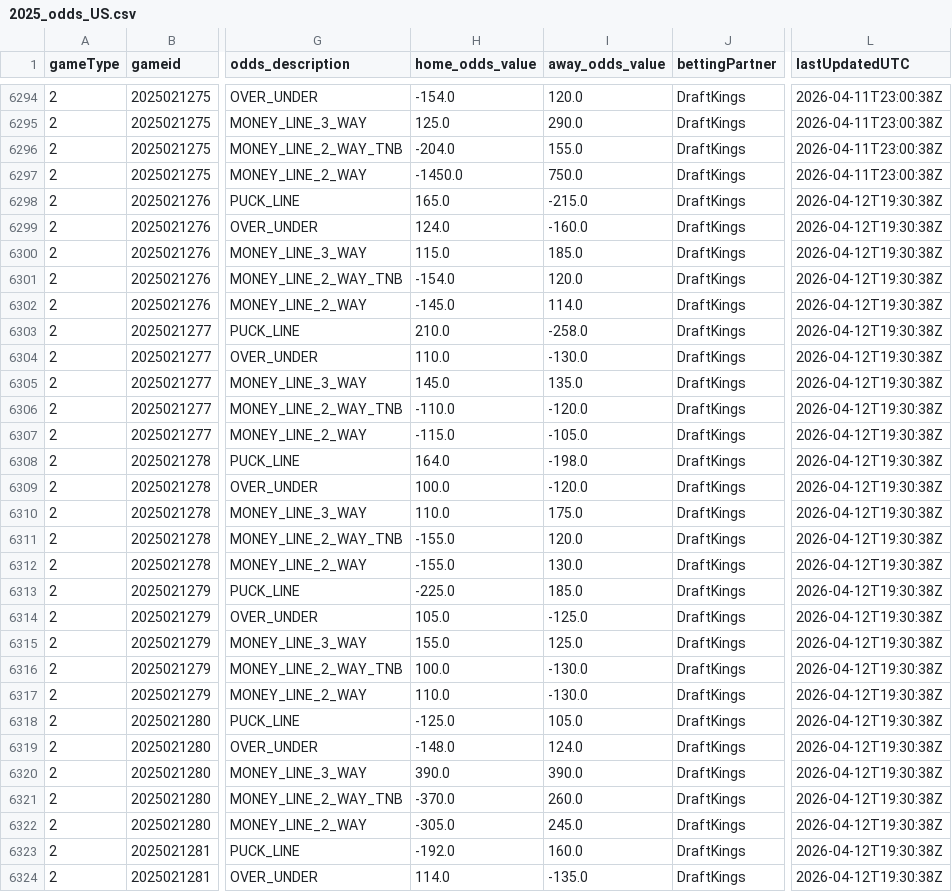
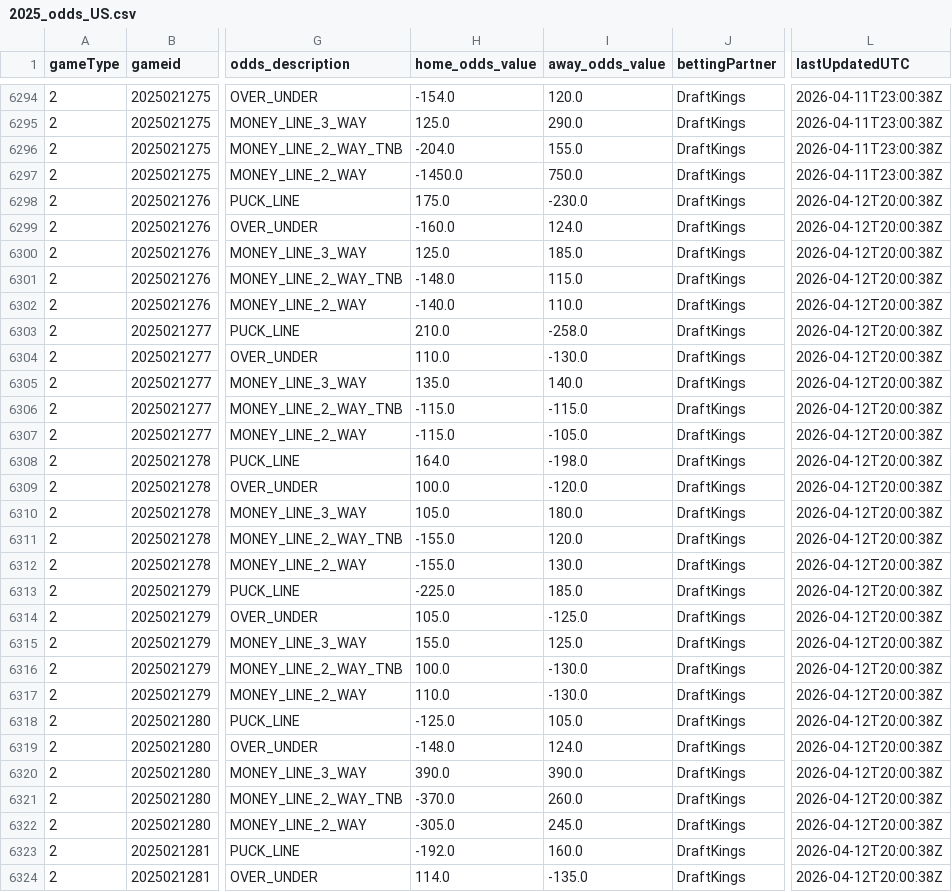
Before and after one commit to justinjjlee/NHL-Analytics, a CSV file: latest/box/2025_odds_US.csv, drawn as a sheet; only a part is shown, gaps mark what is left out; the diff covers the shown part only; the diff names each change by its address in the sheet, - before the commit and + after, or states it on an @@ line.

```diff
--- a/latest/box/2025_odds_US.csv
+++ b/latest/box/2025_odds_US.csv
-H6298 (home_odds_value): 165.0
+H6298 (home_odds_value): 175.0
-I6298 (away_odds_value): -215.0
+I6298 (away_odds_value): -230.0
-L6298:L6324 (lastUpdatedUTC): 2026-04-12T19:30:38Z
+L6298:L6324 (lastUpdatedUTC): 2026-04-12T20:00:38Z
-H6299 (home_odds_value): 124.0
+H6299 (home_odds_value): -160.0
-I6299 (away_odds_value): -160.0
+I6299 (away_odds_value): 124.0
-H6300 (home_odds_value): 115.0
+H6300 (home_odds_value): 125.0
-H6301 (home_odds_value): -154.0
+H6301 (home_odds_value): -148.0
-I6301 (away_odds_value): 120.0
+I6301 (away_odds_value): 115.0
-H6302 (home_odds_value): -145.0
+H6302 (home_odds_value): -140.0
-I6302 (away_odds_value): 114.0
+I6302 (away_odds_value): 110.0
-H6305 (home_odds_value): 145.0
+H6305 (home_odds_value): 135.0
-I6305 (away_odds_value): 135.0
+I6305 (away_odds_value): 140.0
-H6306 (home_odds_value): -110.0
+H6306 (home_odds_value): -115.0
-I6306 (away_odds_value): -120.0
+I6306 (away_odds_value): -115.0
-H6310 (home_odds_value): 110.0
+H6310 (home_odds_value): 105.0
-I6310 (away_odds_value): 175.0
+I6310 (away_odds_value): 180.0
```
Also changed, not shown: 3 edited cells elsewhere in this file, 1 other file.
